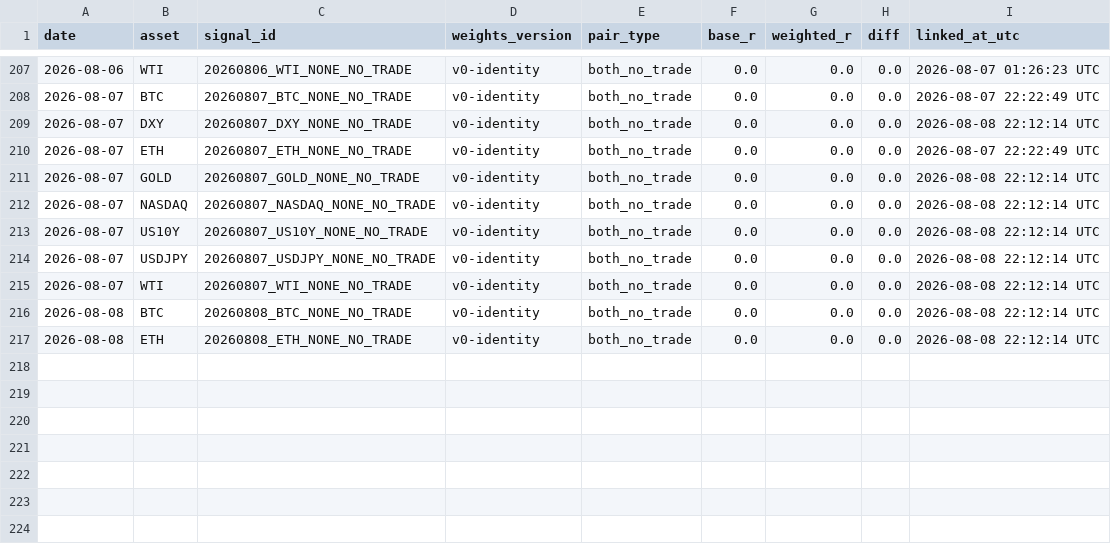
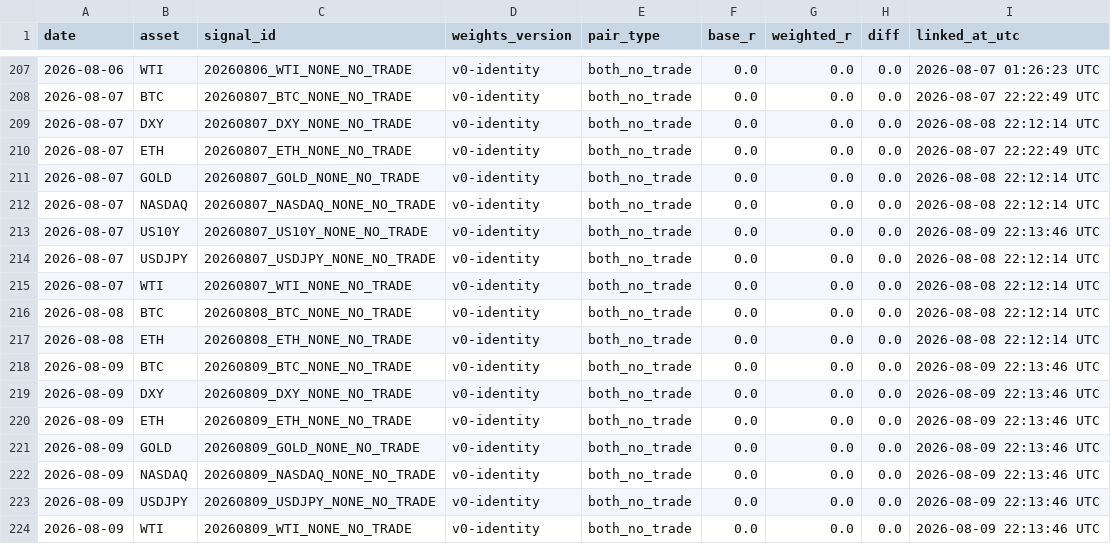
Before and after one commit to Tadaim2tk/tactical-swing-os, a CSV file: data/shadow_outcome_diffs.csv, drawn as a sheet; only a part is shown, gaps mark what is left out.

```diff
--- a/data/shadow_outcome_diffs.csv
+++ b/data/shadow_outcome_diffs.csv
@@ -212,3 +212,3 @@ date,asset,signal_id,weights_version,pair_type,base_r,weighted_r,diff,linked_at_
 2026-08-07,NASDAQ,20260807_NASDAQ_NONE_NO_TRADE,v0-identity,both_no_trade,0.0,0.0,0.0,2026-08-08 22:12:14 UTC
-2026-08-07,US10Y,20260807_US10Y_NONE_NO_TRADE,v0-identity,both_no_trade,0.0,0.0,0.0,2026-08-08 22:12:14 UTC
+2026-08-07,US10Y,20260807_US10Y_NONE_NO_TRADE,v0-identity,both_no_trade,0.0,0.0,0.0,2026-08-09 22:13:46 UTC
 2026-08-07,USDJPY,20260807_USDJPY_NONE_NO_TRADE,v0-identity,both_no_trade,0.0,0.0,0.0,2026-08-08 22:12:14 UTC
@@ -217 +217,8 @@ date,asset,signal_id,weights_version,pair_type,base_r,weighted_r,diff,linked_at_
 2026-08-08,ETH,20260808_ETH_NONE_NO_TRADE,v0-identity,both_no_trade,0.0,0.0,0.0,2026-08-08 22:12:14 UTC
+2026-08-09,BTC,20260809_BTC_NONE_NO_TRADE,v0-identity,both_no_trade,0.0,0.0,0.0,2026-08-09 22:13:46 UTC
+2026-08-09,DXY,20260809_DXY_NONE_NO_TRADE,v0-identity,both_no_trade,0.0,0.0,0.0,2026-08-09 22:13:46 UTC
+2026-08-09,ETH,20260809_ETH_NONE_NO_TRADE,v0-identity,both_no_trade,0.0,0.0,0.0,2026-08-09 22:13:46 UTC
+2026-08-09,GOLD,20260809_GOLD_NONE_NO_TRADE,v0-identity,both_no_trade,0.0,0.0,0.0,2026-08-09 22:13:46 UTC
+2026-08-09,NASDAQ,20260809_NASDAQ_NONE_NO_TRADE,v0-identity,both_no_trade,0.0,0.0,0.0,2026-08-09 22:13:46 UTC
+2026-08-09,USDJPY,20260809_USDJPY_NONE_NO_TRADE,v0-identity,both_no_trade,0.0,0.0,0.0,2026-08-09 22:13:46 UTC
+2026-08-09,WTI,20260809_WTI_NONE_NO_TRADE,v0-identity,both_no_trade,0.0,0.0,0.0,2026-08-09 22:13:46 UTC
```
Also changed, not shown: data/execution_simulation.csv, data/prediction_log_scores.csv, 1 other file.
